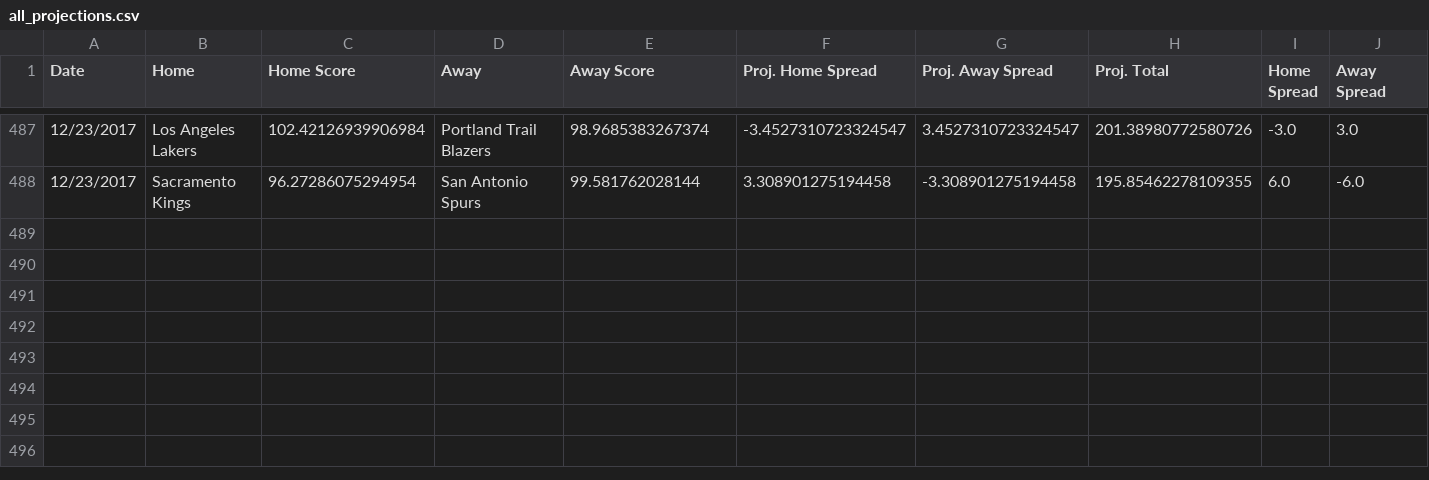
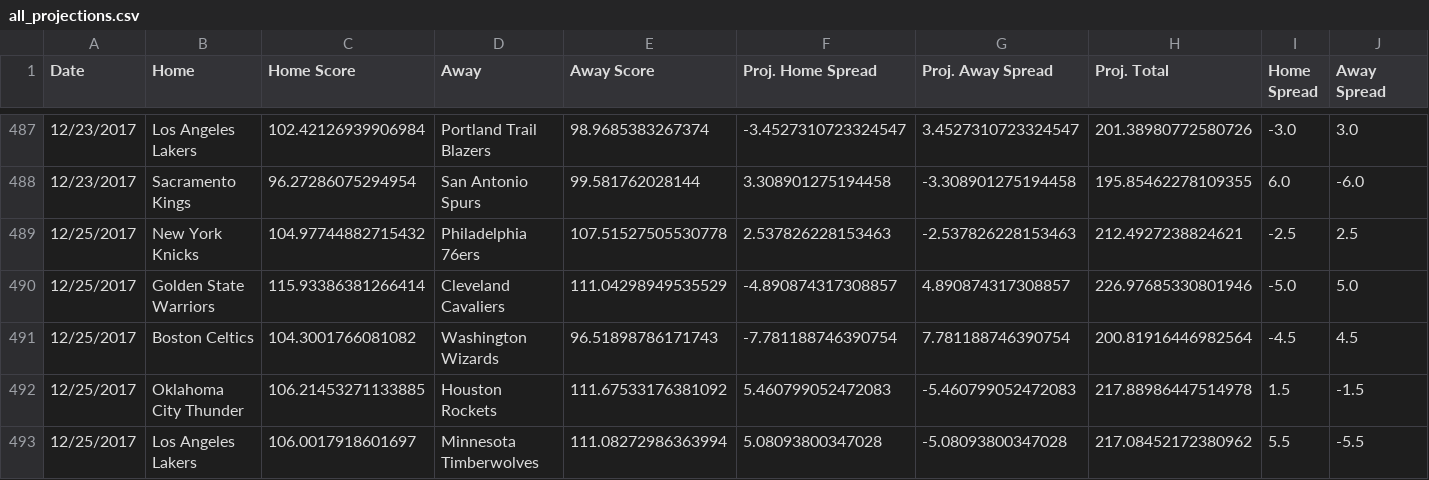
Before and after one commit to RyanOhara/SAM, a CSV file: all_projections.csv, drawn as a sheet; only a part is shown, gaps mark what is left out; rows hold the shown columns only; the diff names each change by its address in the sheet, - before the commit and + after, or states it on an @@ line.

Commit message:
updated projections, stats, and injuries;

```diff
--- a/all_projections.csv
+++ b/all_projections.csv
+row 489: 12/25/2017 | New York Knicks | 104.97744882715432 | Philadelphia 76ers | 107.51527505530778 | 2.537826228153463 | -2.537826228153463 | 212.4927238824621 | -2.5 | 2.5
+row 490: 12/25/2017 | Golden State Warriors | 115.93386381266414 | Cleveland Cavaliers | 111.04298949535529 | -4.890874317308857 | 4.890874317308857 | 226.97685330801946 | -5.0 | 5.0
+row 491: 12/25/2017 | Boston Celtics | 104.3001766081082 | Washington Wizards | 96.51898786171743 | -7.781188746390754 | 7.781188746390754 | 200.81916446982564 | -4.5 | 4.5
+row 492: 12/25/2017 | Oklahoma City Thunder | 106.21453271133885 | Houston Rockets | 111.67533176381092 | 5.460799052472083 | -5.460799052472083 | 217.88986447514978 | 1.5 | -1.5
+row 493: 12/25/2017 | Los Angeles Lakers | 106.0017918601697 | Minnesota Timberwolves | 111.08272986363994 | 5.08093800347028 | -5.08093800347028 | 217.08452172380962 | 5.5 | -5.5
```
Also changed, not shown: injury_updates.csv, pace_hca.csv, 4 other files.
